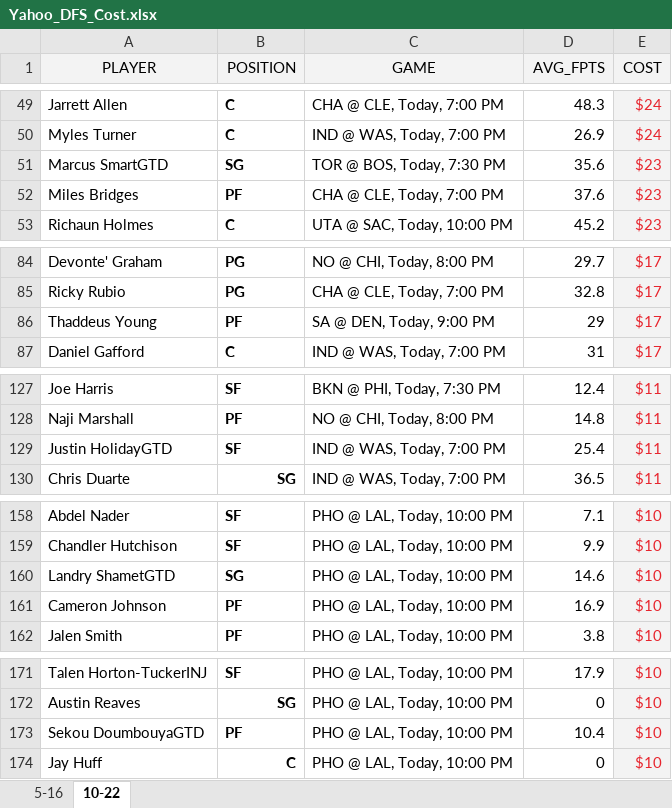
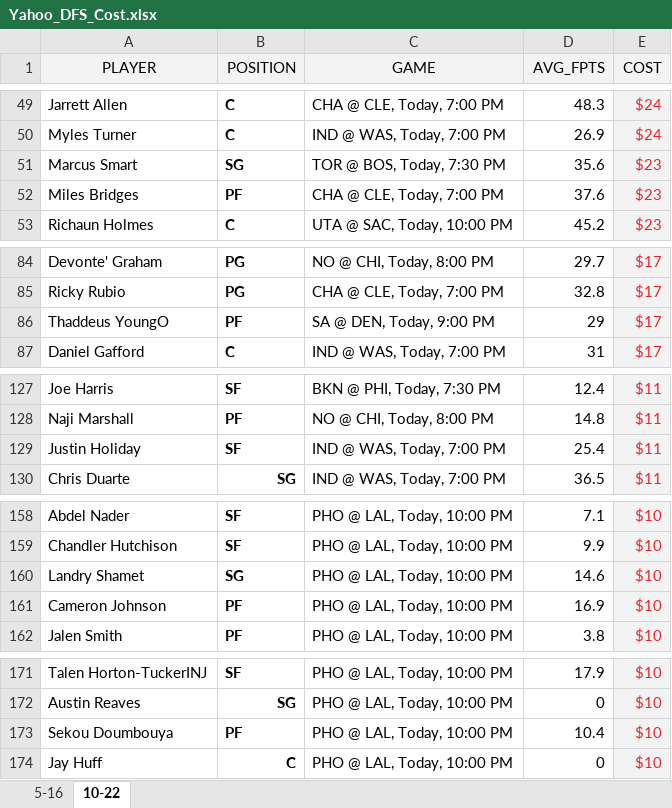
Before and after one commit to ZTFisme/Data-Sets, an Excel workbook: Yahoo_DFS_Cost.xlsx, sheet 10-22, drawn as a sheet; only a part is shown, gaps mark what is left out; values as stored, in another font and other column widths than the file's, no borders; charts and pictures not drawn; the diff covers the shown part only; the diff names each change by its address in the sheet, - before the commit and + after, or states it on an @@ line.

```diff
--- a/Yahoo_DFS_Cost.xlsx (sheet 10-22)
+++ b/Yahoo_DFS_Cost.xlsx (sheet 10-22)
-A51 (PLAYER): Marcus SmartGTD
+A51 (PLAYER): Marcus Smart
-A86 (PLAYER): Thaddeus Young
+A86 (PLAYER): Thaddeus YoungO
-A129 (PLAYER): Justin HolidayGTD
+A129 (PLAYER): Justin Holiday
-A160 (PLAYER): Landry ShametGTD
+A160 (PLAYER): Landry Shamet
-A173 (PLAYER): Sekou DoumbouyaGTD
+A173 (PLAYER): Sekou Doumbouya
```
Also changed, not shown: 12 edited cells elsewhere in this sheet.
